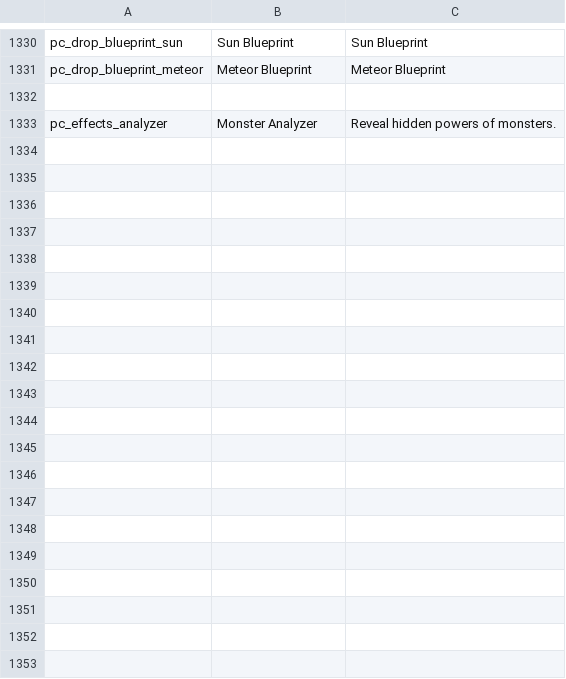
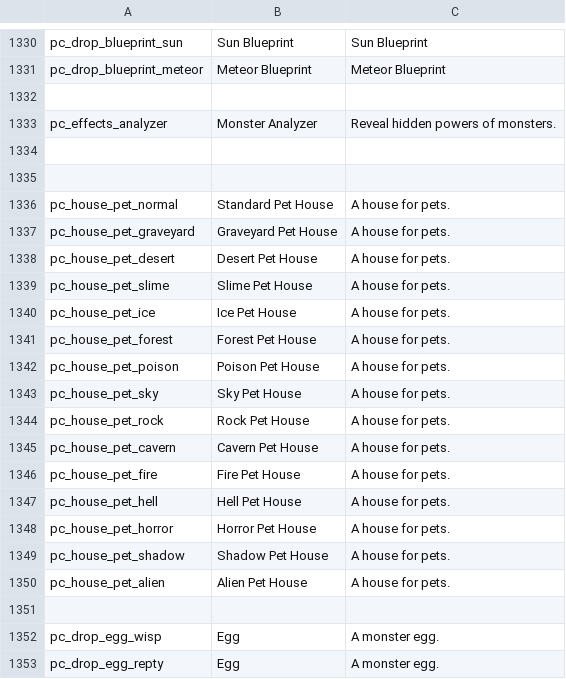
Before and after one commit to MogsFriend/planet_centauri_translations, a CSV file: Items/english.csv, drawn as a sheet; only a part is shown, gaps mark what is left out; the diff covers the shown part only.

```diff
--- a/Items/english.csv
+++ b/Items/english.csv
@@ -1333 +1333,21 @@
 "pc_effects_analyzer", "Monster Analyzer", "Reveal hidden powers of monsters."
+
+
+"pc_house_pet_normal", "Standard Pet House", "A house for pets."
+"pc_house_pet_graveyard", "Graveyard Pet House", "A house for pets."
+"pc_house_pet_desert", "Desert Pet House", "A house for pets."
+"pc_house_pet_slime", "Slime Pet House", "A house for pets."
+"pc_house_pet_ice", "Ice Pet House", "A house for pets."
+"pc_house_pet_forest", "Forest Pet House", "A house for pets."
+"pc_house_pet_poison", "Poison Pet House", "A house for pets."
+"pc_house_pet_sky", "Sky Pet House", "A house for pets."
+"pc_house_pet_rock", "Rock Pet House", "A house for pets."
+"pc_house_pet_cavern", "Cavern Pet House", "A house for pets."
+"pc_house_pet_fire", "Fire Pet House", "A house for pets."
+"pc_house_pet_hell", "Hell Pet House", "A house for pets."
+"pc_house_pet_horror", "Horror Pet House", "A house for pets."
+"pc_house_pet_shadow", "Shadow Pet House", "A house for pets."
+"pc_house_pet_alien", "Alien Pet House", "A house for pets."
+
+"pc_drop_egg_wisp", "Egg", "A monster egg."
+"pc_drop_egg_repty", "Egg", "A monster egg."
```
Also changed, not shown: 46 added rows elsewhere in this file, Items/korean.csv, 1 other file.
